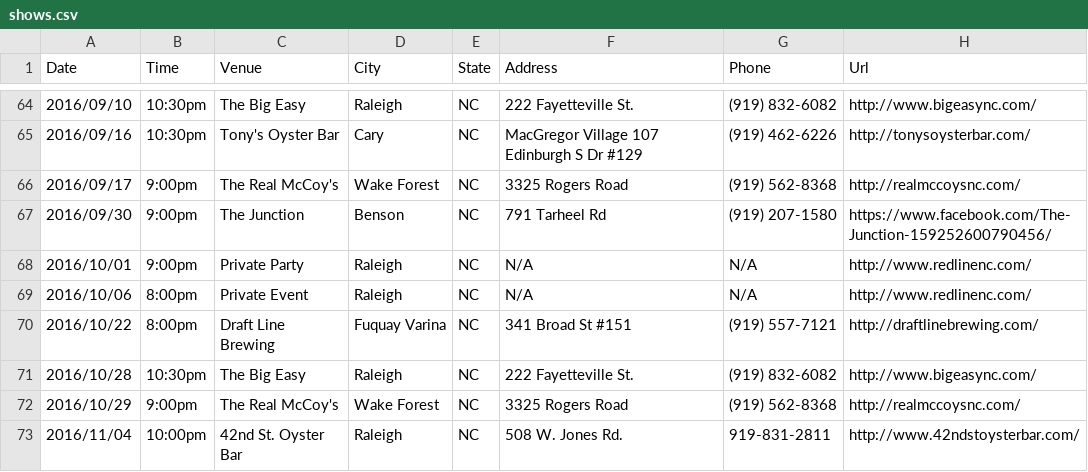
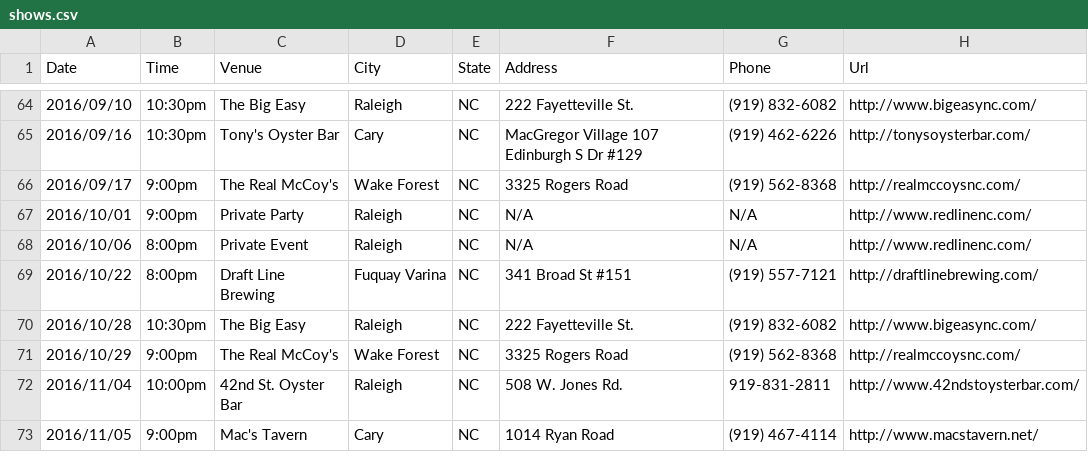
Before and after one commit to redlinenc/redlinenc, a CSV file: _data/shows.csv, drawn as a sheet; only a part is shown, gaps mark what is left out; the shorter side is filled out with more unchanged rows.

Commit message:
Update shows.csv

```diff
--- a/_data/shows.csv
+++ b/_data/shows.csv
@@ -66,3 +66,2 @@ Date,Time,Venue,City,State,Address,Phone,Url
 2016/09/17,9:00pm,The Real McCoy's,Wake Forest, NC,3325 Rogers Road,(919) 562-8368,http://realmccoysnc.com/
-2016/09/30,9:00pm,The Junction,Benson, NC,791 Tarheel Rd,(919) 207-1580,https://www.facebook.com/The-Junction-159252600790456/
 2016/10/01,9:00pm,Private Party,Raleigh, NC,N/A,N/A,http://www.redlinenc.com/
```
